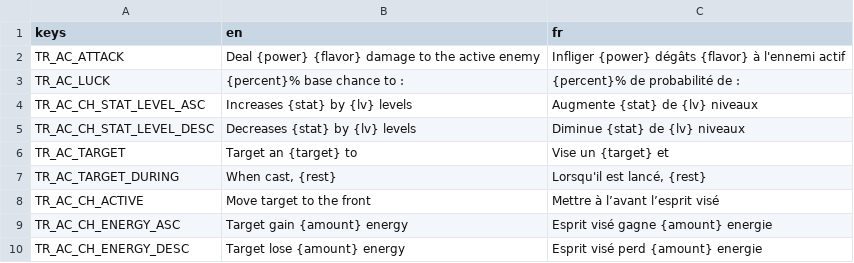
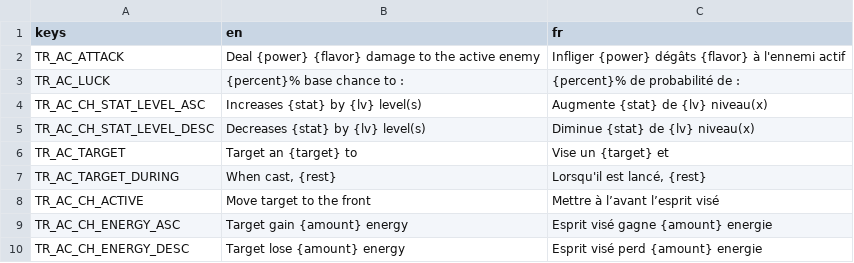
Before and after one commit to nathannino/switch-ups-proto-public, a CSV file: switch-ups-godot/translations/Components.csv, drawn as a sheet.

```diff
--- a/switch-ups-godot/translations/Components.csv
+++ b/switch-ups-godot/translations/Components.csv
@@ -3,4 +3,4 @@ TR_AC_ATTACK;Deal {power} {flavor} damage to the active enemy;Infliger {power} d
 TR_AC_LUCK;{percent}% base chance to : ;{percent}% de probabilité de :
-TR_AC_CH_STAT_LEVEL_ASC;Increases {stat} by {lv} levels;Augmente {stat} de {lv} niveaux
-TR_AC_CH_STAT_LEVEL_DESC;Decreases {stat} by {lv} levels;Diminue {stat} de {lv} niveaux
+TR_AC_CH_STAT_LEVEL_ASC;Increases {stat} by {lv} level(s);Augmente {stat} de {lv} niveau(x)
+TR_AC_CH_STAT_LEVEL_DESC;Decreases {stat} by {lv} level(s);Diminue {stat} de {lv} niveau(x)
 TR_AC_TARGET;Target an {target} to;Vise un {target} et
```
Also changed, not shown: switch-ups-godot/translations/Constants.csv, 28 other files.
